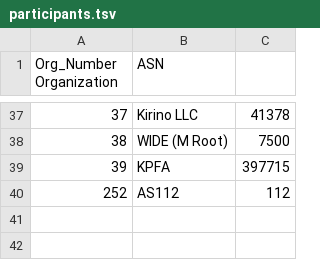
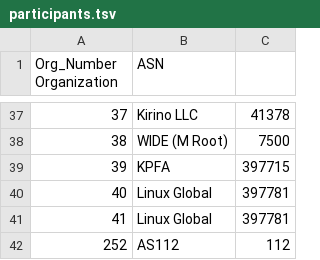
Before and after one commit to PhirePhly/fcix, a TSV file: participants.tsv, drawn as a sheet; only a part is shown, gaps mark what is left out; the diff names each change by its address in the sheet, - before the commit and + after, or states it on an @@ line.

Commit message:
Added Linux Global

```diff
--- a/participants.tsv
+++ b/participants.tsv
+row 40: 40 | Linux Global | 397781
+row 41: 41 | Linux Global | 397781
```
